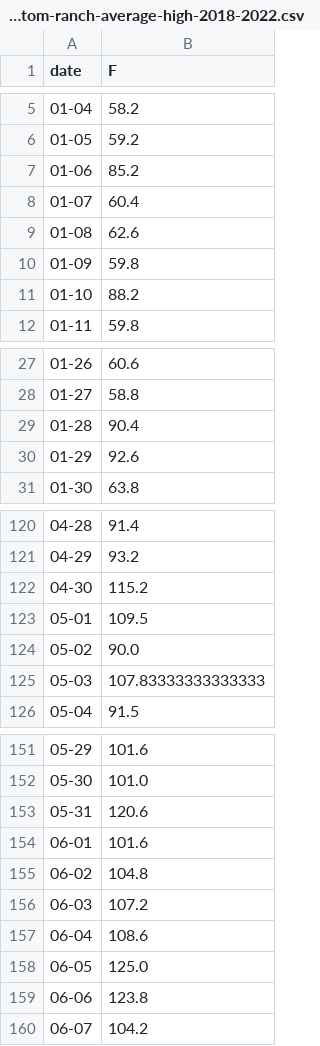
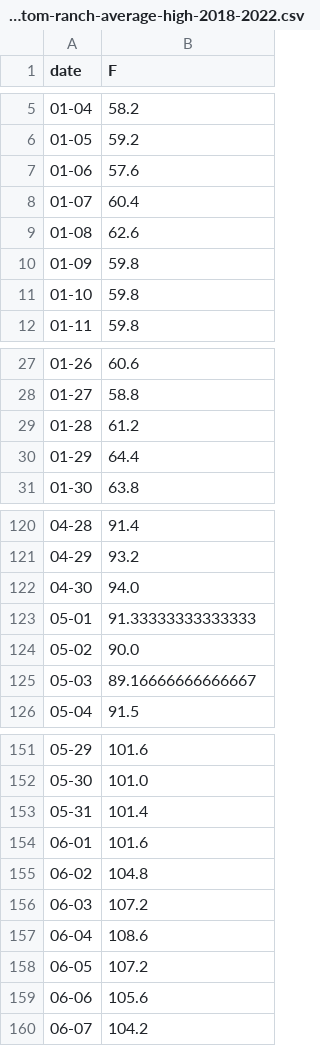
Before and after one commit to skyfielders/astronomy-notebooks, a CSV file: Plots/phantom-ranch-average-high-2018-2022.csv, drawn as a sheet; only a part is shown, gaps mark what is left out; the diff covers the shown part only.

Commit message:
Fix average temp. by ignoring 200.0°F readings

```diff
--- a/Plots/phantom-ranch-average-high-2018-2022.csv
+++ b/Plots/phantom-ranch-average-high-2018-2022.csv
@@ -6,3 +6,3 @@ date,F
 01-05,59.2
-01-06,85.2
+01-06,57.6
 01-07,60.4
@@ -10,3 +10,3 @@ date,F
 01-09,59.8
-01-10,88.2
+01-10,59.8
 01-11,59.8
@@ -28,4 +28,4 @@ date,F
 01-27,58.8
-01-28,90.4
-01-29,92.6
+01-28,61.2
+01-29,64.4
 01-30,63.8
@@ -121,6 +121,6 @@ date,F
 04-29,93.2
-04-30,115.2
-05-01,109.5
+04-30,94.0
+05-01,91.33333333333333
 05-02,90.0
-05-03,107.83333333333333
+05-03,89.16666666666667
 05-04,91.5
@@ -152,3 +152,3 @@ date,F
 05-30,101.0
-05-31,120.6
+05-31,101.4
 06-01,101.6
@@ -157,4 +157,4 @@ date,F
 06-04,108.6
-06-05,125.0
-06-06,123.8
+06-05,107.2
+06-06,105.6
 06-07,104.2
```
Also changed, not shown: 19 edited cells elsewhere in this file, 1 other file.
